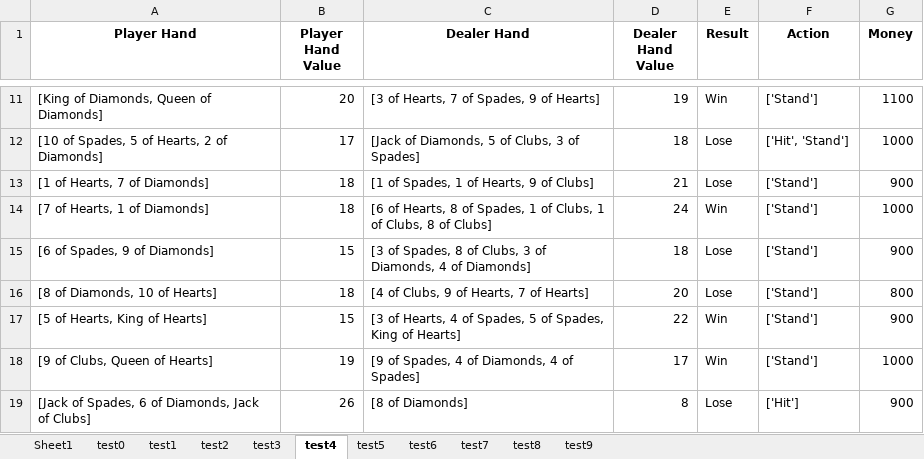
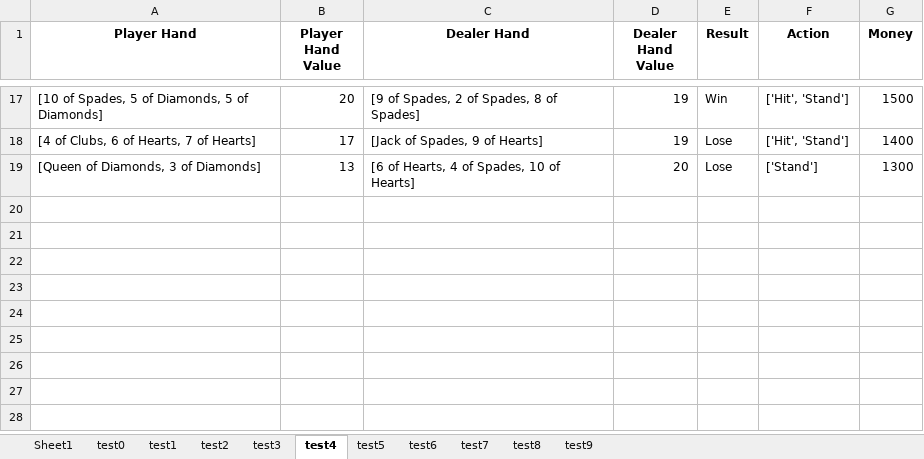
Before and after one commit to pathtix/blackjack-strategy-comparison, an Excel workbook: src/basic_strategy/basic_strategy_results/basic_strategy_results.xlsx, sheet test4, drawn as a sheet; only a part is shown, gaps mark what is left out; values as stored, in another font and other column widths than the file's, no borders; removed rows and columns are numbered as before the commit, all else as after; the diff covers the shown part only; the diff names each change by its address in the sheet, - before the commit and + after, or states it on an @@ line.

```diff
--- a/src/basic_strategy/basic_strategy_results/basic_strategy_results.xlsx (sheet test4)
+++ b/src/basic_strategy/basic_strategy_results/basic_strategy_results.xlsx (sheet test4)
-A17 (Player Hand): [King of Diamonds, Queen of Diamonds]
+A17 (Player Hand): [10 of Spades, 5 of Diamonds, 5 of Diamonds]
-C17 (Dealer Hand): [3 of Hearts, 7 of Spades, 9 of Hearts]
+C17 (Dealer Hand): [9 of Spades, 2 of Spades, 8 of Spades]
-F17 (Action): ['Stand']
+F17 (Action): ['Hit', 'Stand']
-G17 (Money): 1100
+G17 (Money): 1500
-A18 (Player Hand): [10 of Spades, 5 of Hearts, 2 of Diamonds]
+A18 (Player Hand): [4 of Clubs, 6 of Hearts, 7 of Hearts]
-C18 (Dealer Hand): [Jack of Diamonds, 5 of Clubs, 3 of Spades]
+C18 (Dealer Hand): [Jack of Spades, 9 of Hearts]
-D18 (Dealer Hand Value): 18
+D18 (Dealer Hand Value): 19
-G18 (Money): 1000
+G18 (Money): 1400
-row 13: [1 of Hearts, 7 of Diamonds] | 18 | [1 of Spades, 1 of Hearts, 9 of Clubs] | 21 | Lose | ['Stand'] | 900
-row 14: [7 of Hearts, 1 of Diamonds] | 18 | [6 of Hearts, 8 of Spades, 1 of Clubs, 1 of Clubs, 8 of Clubs] | 24 | Win | ['Stand'] | 1000
-row 15: [6 of Spades, 9 of Diamonds] | 15 | [3 of Spades, 8 of Clubs, 3 of Diamonds, 4 of Diamonds] | 18 | Lose | ['Stand'] | 900
-A19 (Player Hand): [8 of Diamonds, 10 of Hearts]
+A19 (Player Hand): [Queen of Diamonds, 3 of Diamonds]
-B19 (Player Hand Value): 18
+B19 (Player Hand Value): 13
-C19 (Dealer Hand): [4 of Clubs, 9 of Hearts, 7 of Hearts]
+C19 (Dealer Hand): [6 of Hearts, 4 of Spades, 10 of Hearts]
-G19 (Money): 800
+G19 (Money): 1300
-row 17: [5 of Hearts, King of Hearts] | 15 | [3 of Hearts, 4 of Spades, 5 of Spades, King of Hearts] | 22 | Win | ['Stand'] | 900
-row 18: [9 of Clubs, Queen of Hearts] | 19 | [9 of Spades, 4 of Diamonds, 4 of Spades] | 17 | Win | ['Stand'] | 1000
-row 19: [Jack of Spades, 6 of Diamonds, Jack of Clubs] | 26 | [8 of Diamonds] | 8 | Lose | ['Hit'] | 900
```
Also changed, not shown: 12 added rows, 6 removed rows and 12 edited cells elsewhere in this sheet, sheet test9, sheet test6, sheet test2, sheet test7, sheet test1, sheet test0, 3 more sheets, src/brute_force/always_hit_results/always_hit_results.xlsx, src/brute_force/always_stand_results/always_stand_results.xlsx, 11 other files.
